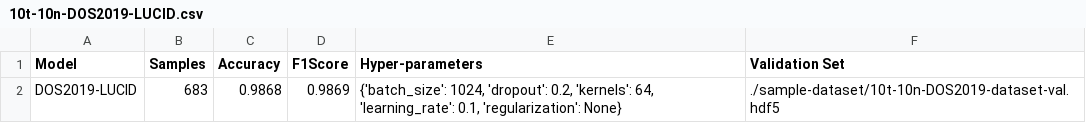
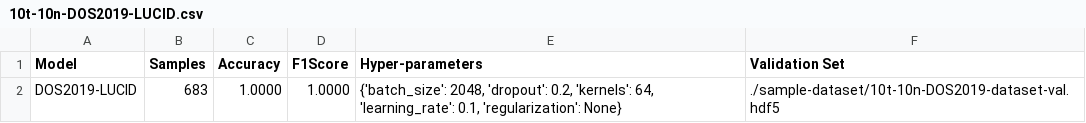
Before and after one commit to nxp-imx-support/app-network-ml, a CSV file: output/10t-10n-DOS2019-LUCID.csv, drawn as a sheet.

Commit message:
train model and convert to tflite

```diff
--- a/output/10t-10n-DOS2019-LUCID.csv
+++ b/output/10t-10n-DOS2019-LUCID.csv
@@ -1,2 +1,2 @@
 Model,Samples,Accuracy,F1Score,Hyper-parameters,Validation Set
-DOS2019-LUCID,683,0.9868,0.9869,"{'batch_size': 1024, 'dropout': 0.2, 'kernels': 64, 'learning_rate': 0.1, 'regularization': None}",./sample-dataset/10t-10n-DOS2019-dataset-val.hdf5
+DOS2019-LUCID,683,1.0000,1.0000,"{'batch_size': 2048, 'dropout': 0.2, 'kernels': 64, 'learning_rate': 0.1, 'regularization': None}",./sample-dataset/10t-10n-DOS2019-dataset-val.hdf5
```
Also changed, not shown: 9 other files.
